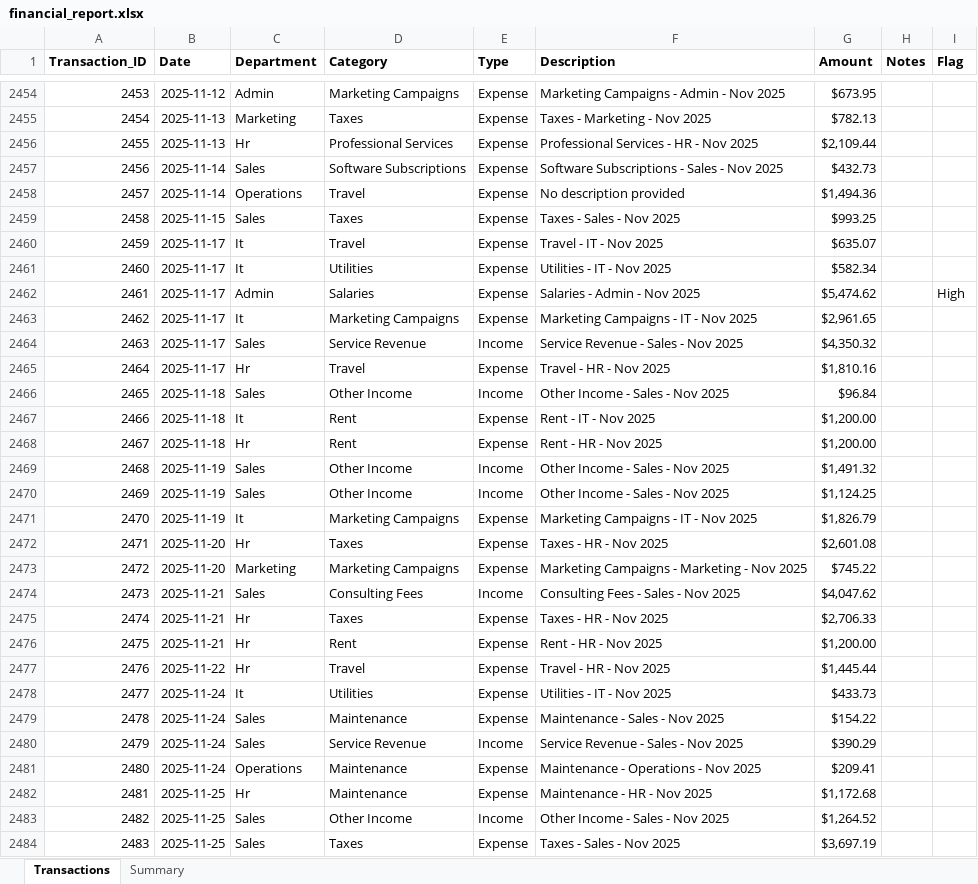
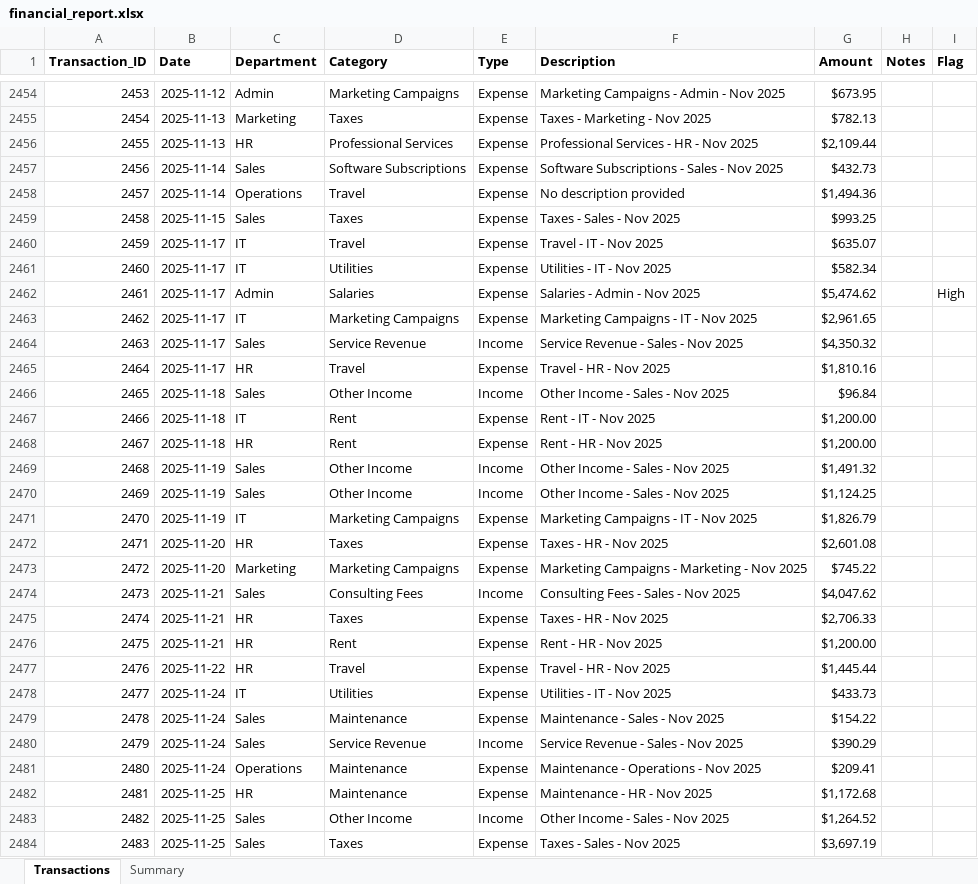
Before and after one commit to EdgarRMJ/Automated-financial-report-project, an Excel workbook: financial_report.xlsx, sheet Transactions, drawn as a sheet; only a part is shown, gaps mark what is left out; values as stored, in another font and other column widths than the file's, no borders; the diff covers the shown part only; the diff names each change by its address in the sheet, - before the commit and + after, or states it on an @@ line.

Commit message:
Fix Department acronym casing (IT/HR) after str.title()

```diff
--- a/financial_report.xlsx (sheet Transactions)
+++ b/financial_report.xlsx (sheet Transactions)
-C2456 (Department): Hr
+C2456 (Department): HR
-C2460:C2461 (Department): It
+C2460:C2461 (Department): IT
-C2463 (Department): It
+C2463 (Department): IT
-C2465 (Department): Hr
+C2465 (Department): HR
-C2467 (Department): It
+C2467 (Department): IT
-C2468 (Department): Hr
+C2468 (Department): HR
-C2471 (Department): It
+C2471 (Department): IT
-C2472 (Department): Hr
+C2472 (Department): HR
-C2475:C2477 (Department): Hr
+C2475:C2477 (Department): HR
-C2478 (Department): It
+C2478 (Department): IT
-C2482 (Department): Hr
+C2482 (Department): HR
```
Also changed, not shown: 515 edited cells elsewhere in this sheet, sheet Summary, 2 other files.
